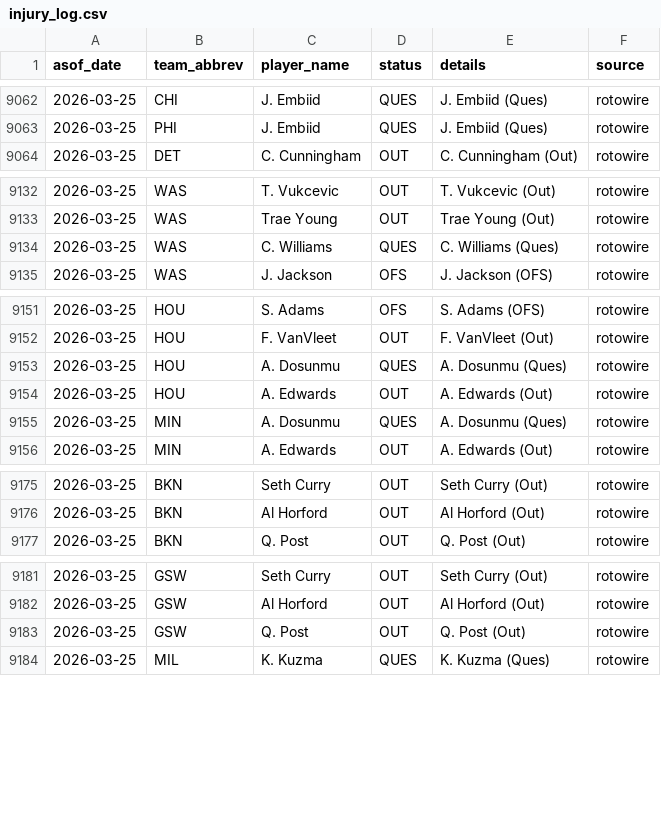
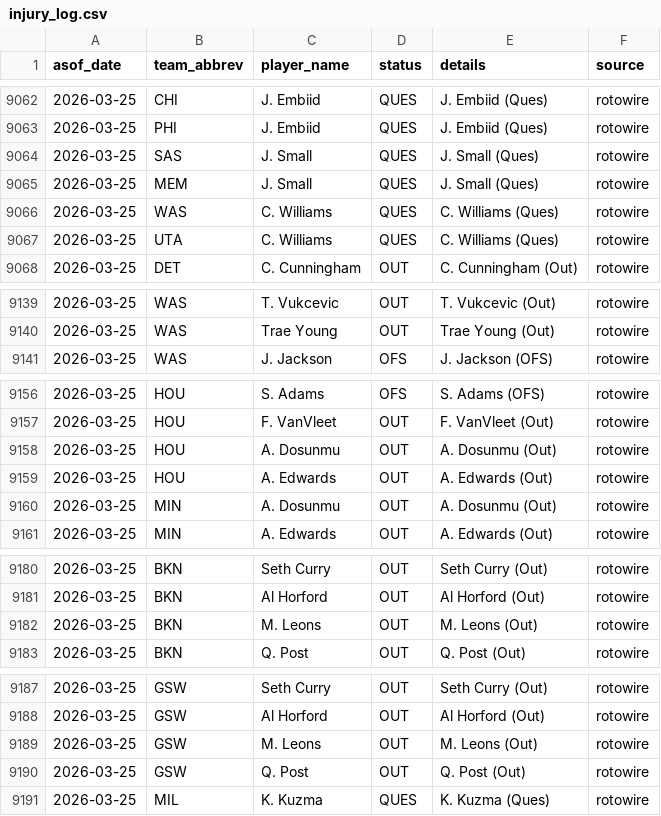
Before and after one commit to oliver-monday/moneyline, a CSV file: logs/injury_log.csv, drawn as a sheet; only a part is shown, gaps mark what is left out; the diff covers the shown part only.

```diff
--- a/logs/injury_log.csv
+++ b/logs/injury_log.csv
@@ -9063,2 +9063,6 @@ asof_date,team_abbrev,player_name,status,details,source
 2026-03-25,PHI,J. Embiid,QUES,J. Embiid (Ques),rotowire
+2026-03-25,SAS,J. Small,QUES,J. Small (Ques),rotowire
+2026-03-25,MEM,J. Small,QUES,J. Small (Ques),rotowire
+2026-03-25,WAS,C. Williams,QUES,C. Williams (Ques),rotowire
+2026-03-25,UTA,C. Williams,QUES,C. Williams (Ques),rotowire
 2026-03-25,DET,C. Cunningham,OUT,C. Cunningham (Out),rotowire
@@ -9133,3 +9140,2 @@ asof_date,team_abbrev,player_name,status,details,source
 2026-03-25,WAS,Trae Young,OUT,Trae Young (Out),rotowire
-2026-03-25,WAS,C. Williams,QUES,C. Williams (Ques),rotowire
 2026-03-25,WAS,J. Jackson,OFS,J. Jackson (OFS),rotowire
@@ -9152,5 +9157,5 @@ asof_date,team_abbrev,player_name,status,details,source
 2026-03-25,HOU,F. VanVleet,OUT,F. VanVleet (Out),rotowire
-2026-03-25,HOU,A. Dosunmu,QUES,A. Dosunmu (Ques),rotowire
+2026-03-25,HOU,A. Dosunmu,OUT,A. Dosunmu (Out),rotowire
 2026-03-25,HOU,A. Edwards,OUT,A. Edwards (Out),rotowire
-2026-03-25,MIN,A. Dosunmu,QUES,A. Dosunmu (Ques),rotowire
+2026-03-25,MIN,A. Dosunmu,OUT,A. Dosunmu (Out),rotowire
 2026-03-25,MIN,A. Edwards,OUT,A. Edwards (Out),rotowire
@@ -9176,2 +9181,3 @@ asof_date,team_abbrev,player_name,status,details,source
 2026-03-25,BKN,Al Horford,OUT,Al Horford (Out),rotowire
+2026-03-25,BKN,M. Leons,OUT,M. Leons (Out),rotowire
 2026-03-25,BKN,Q. Post,OUT,Q. Post (Out),rotowire
@@ -9182,2 +9188,3 @@ asof_date,team_abbrev,player_name,status,details,source
 2026-03-25,GSW,Al Horford,OUT,Al Horford (Out),rotowire
+2026-03-25,GSW,M. Leons,OUT,M. Leons (Out),rotowire
 2026-03-25,GSW,Q. Post,OUT,Q. Post (Out),rotowire
```
Also changed, not shown: 7 added rows and 2 removed rows elsewhere in this file, 1 other file.
